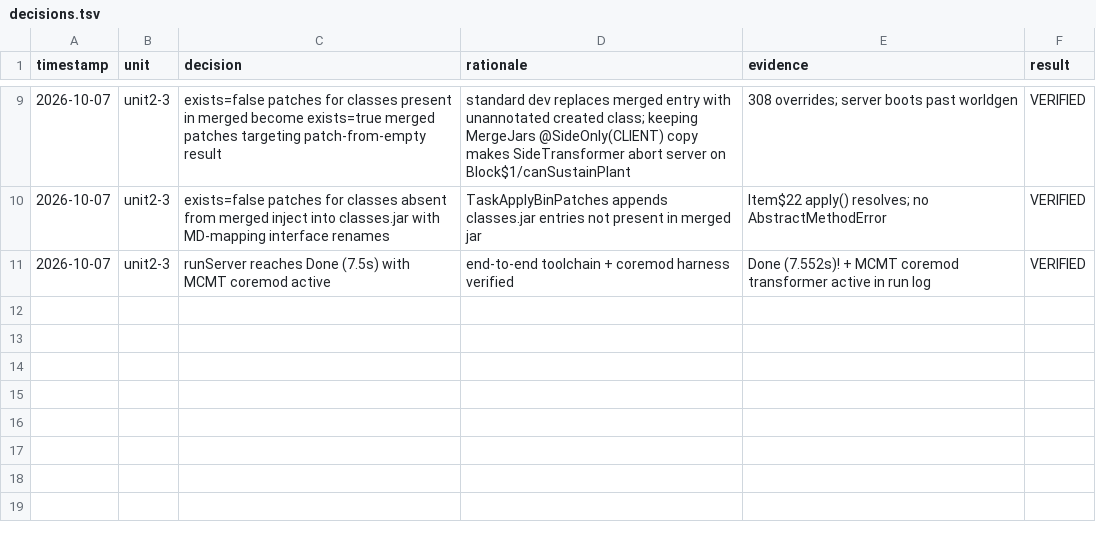
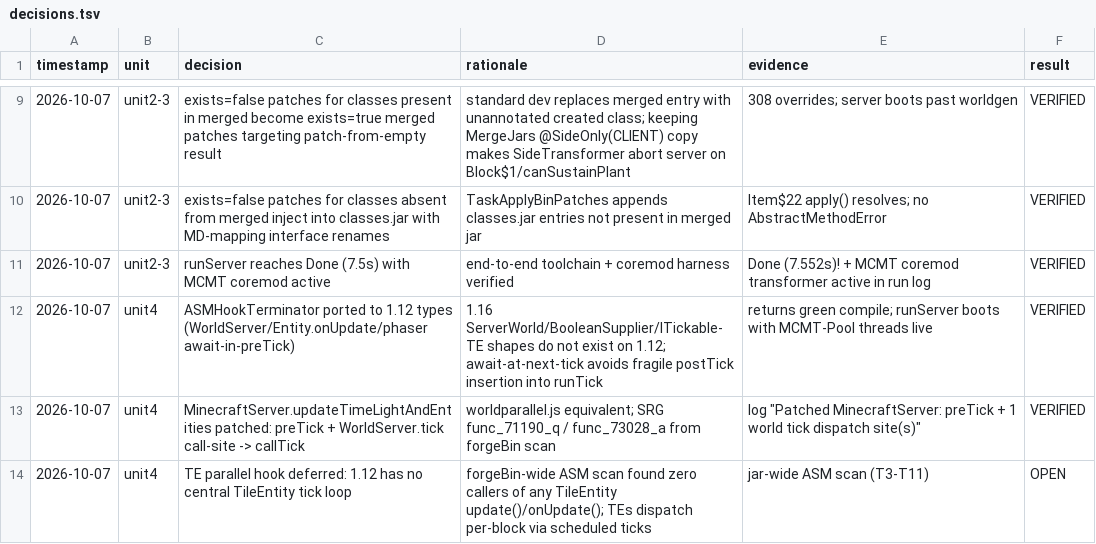
Before and after one commit to Jenzoga/JMT-MCMT, a TSV file: decisions.tsv, drawn as a sheet; only a part is shown, gaps mark what is left out.

Commit message:
Port ASMHookTerminator + first transformer (world parallelism) to 1.12.2
- ASMHookTerminator: thread pool with registered threads, phaser tick
  barrier, callTick/callEntityTick dispatch, stats, crash-report string
- MCMTClassTransformer patches MinecraftServer.updateTimeLightAndEntities:
  preTick at entry, WorldServer.tick() call sites replaced by
  ASMHookTerminator.callTick (MCP+SRG name matching for dev+prod)
- TE parallel hook deferred: 1.12 has no central TE tick loop (verified
  by jar-wide ASM scan); documented in src AGENTS.md

Verified: compileJava green; runServer boots (Done 1.4s) with
'Patched MinecraftServer' log and live MCMT-Pool threads

```diff
--- a/decisions.tsv
+++ b/decisions.tsv
@@ -11 +11,4 @@ timestamp	unit	decision	rationale	evidence	result
 2026-10-07	unit2-3	runServer reaches Done (7.5s) with MCMT coremod active	end-to-end toolchain + coremod harness verified	Done (7.552s)! + MCMT coremod transformer active in run log	VERIFIED
+2026-10-07	unit4	ASMHookTerminator ported to 1.12 types (WorldServer/Entity.onUpdate/phaser await-in-preTick)	1.16 ServerWorld/BooleanSupplier/ITickable-TE shapes do not exist on 1.12; await-at-next-tick avoids fragile postTick insertion into runTick	returns green compile; runServer boots with MCMT-Pool threads live	VERIFIED
+2026-10-07	unit4	MinecraftServer.updateTimeLightAndEntities patched: preTick + WorldServer.tick call-site -> callTick	worldparallel.js equivalent; SRG func_71190_q / func_73028_a from forgeBin scan	log "Patched MinecraftServer: preTick + 1 world tick dispatch site(s)"	VERIFIED
+2026-10-07	unit4	TE parallel hook deferred: 1.12 has no central TileEntity tick loop	forgeBin-wide ASM scan found zero callers of any TileEntity update()/onUpdate(); TEs dispatch per-block via scheduled ticks	jar-wide ASM scan (T3-T11)	OPEN
```
Also changed, not shown: 4 other files.
